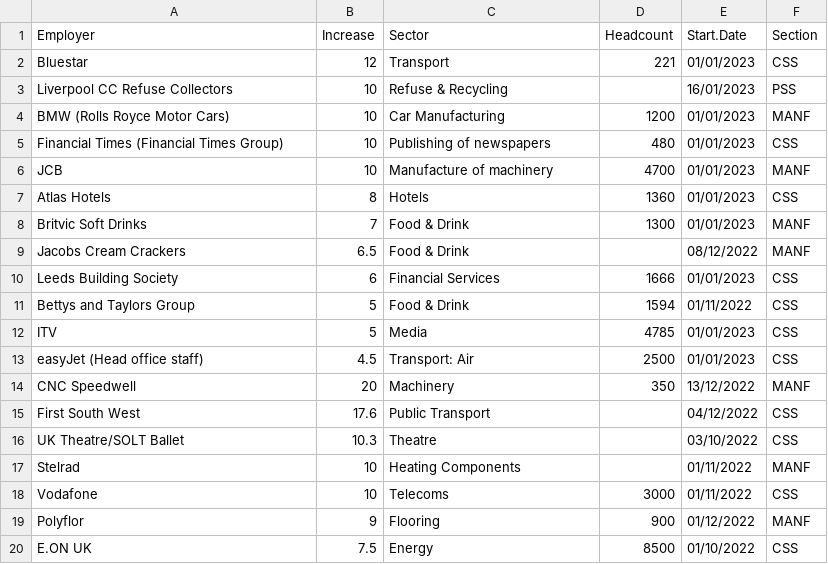
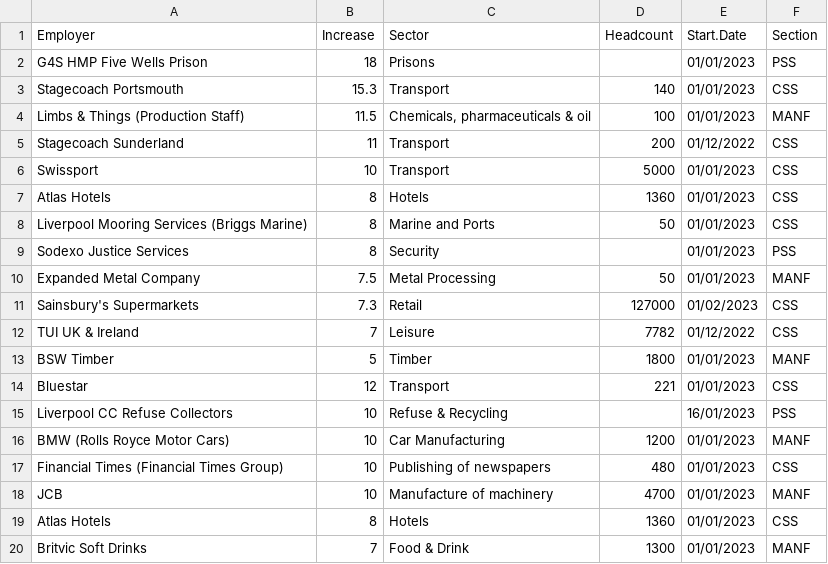
Before and after one commit to GMBresearch/labmarket, a CSV file: MonthlySettlements.csv, drawn as a sheet; only a part is shown; the shorter side is filled out with more unchanged rows; the diff names each change by its address in the sheet, - before the commit and + after, or states it on an @@ line.

Commit message:
Update MonthlySettlements.csv

```diff
--- a/MonthlySettlements.csv
+++ b/MonthlySettlements.csv
+row 2: G4S HMP Five Wells Prison | 18 | Prisons |  | 01/01/2023 | PSS
+row 3: Stagecoach Portsmouth | 15.3 | Transport | 140 | 01/01/2023 | CSS
+row 4: Limbs & Things (Production Staff) | 11.5 | Chemicals, pharmaceuticals & oil | 100 | 01/01/2023 | MANF
+row 5: Stagecoach Sunderland | 11 | Transport | 200 | 01/12/2022 | CSS
+row 6: Swissport | 10 | Transport | 5000 | 01/01/2023 | CSS
+row 7: Atlas Hotels | 8 | Hotels | 1360 | 01/01/2023 | CSS
+row 8: Liverpool Mooring Services (Briggs Marine) | 8 | Marine and Ports | 50 | 01/01/2023 | CSS
+row 9: Sodexo Justice Services | 8 | Security |  | 01/01/2023 | PSS
+row 10: Expanded Metal Company | 7.5 | Metal Processing | 50 | 01/01/2023 | MANF
+row 11: Sainsbury's Supermarkets | 7.3 | Retail | 127000 | 01/02/2023 | CSS
+row 12: TUI UK & Ireland | 7 | Leisure | 7782 | 01/12/2022 | CSS
+row 13: BSW Timber | 5 | Timber | 1800 | 01/01/2023 | MANF
```
